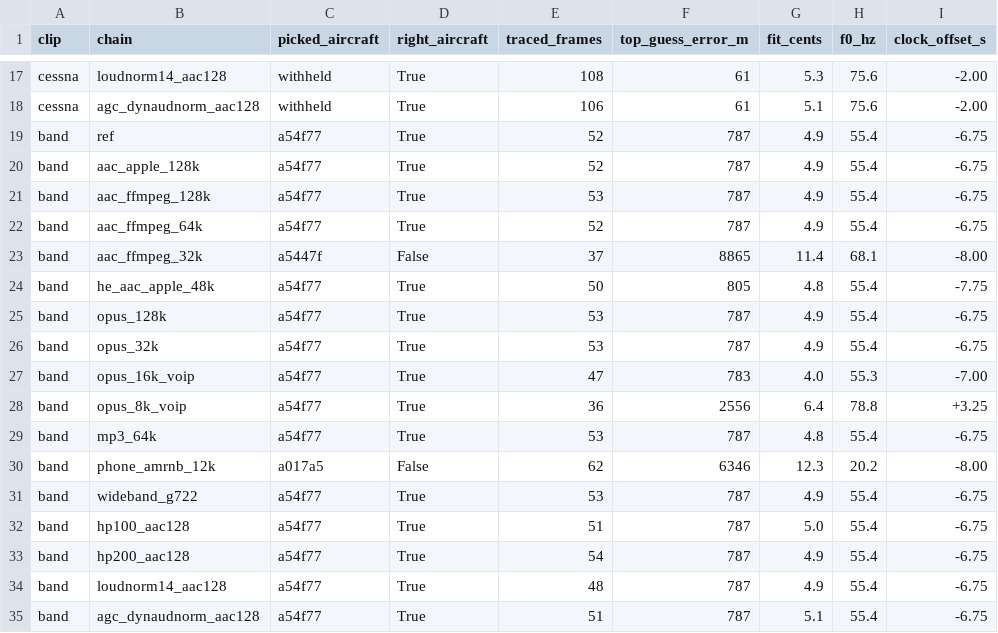
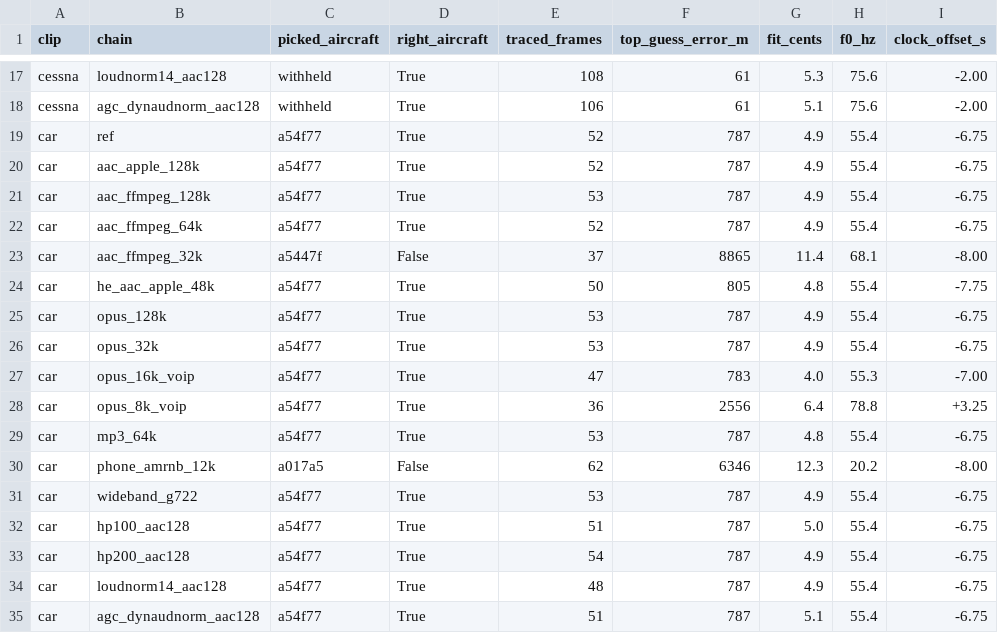
Before and after one commit to YEAHDOGS/Scrubber-js, a CSV file: research/data/codec_ladder_attack.csv, drawn as a sheet; only a part is shown, gaps mark what is left out; the diff names each change by its address in the sheet, - before the commit and + after, or states it on an @@ line.

```diff
--- a/research/data/codec_ladder_attack.csv
+++ b/research/data/codec_ladder_attack.csv
-A19:A35 (clip): band
+A19:A35 (clip): car
```
Also changed, not shown: research/data/line_strength.csv, 34 other files.
